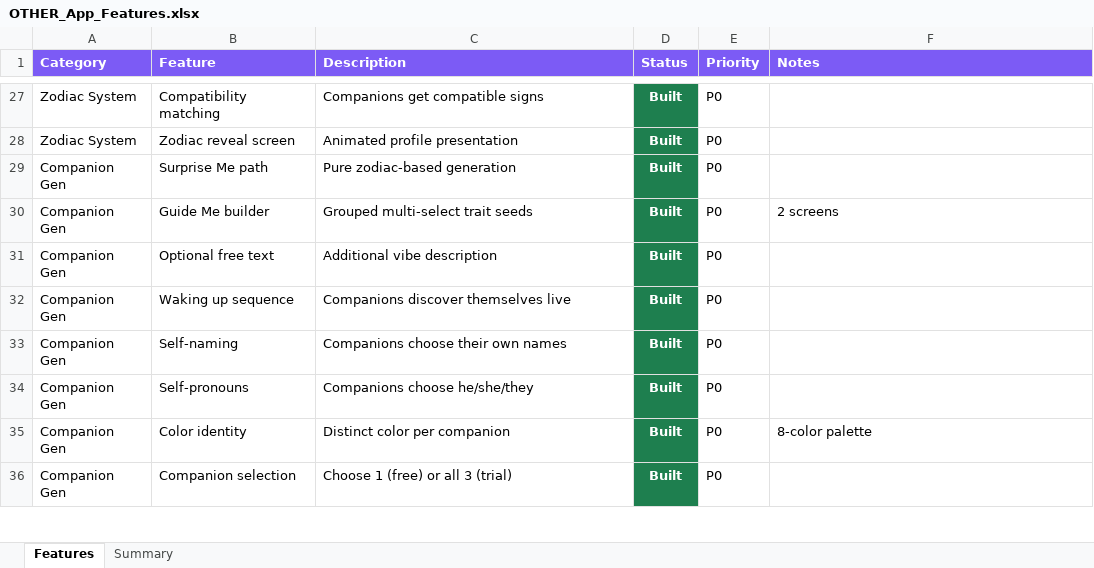
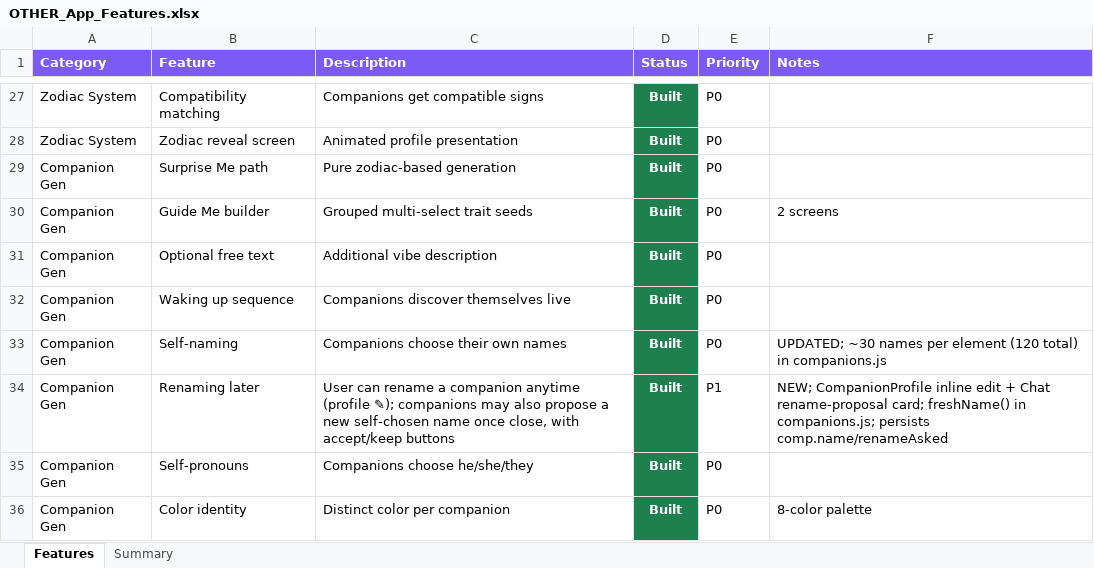
Before and after one commit to lilkkjo082004/other-app, an Excel workbook: docs/OTHER_App_Features.xlsx, sheet Features, drawn as a sheet; only a part is shown, gaps mark what is left out; the shorter side is filled out with more unchanged rows; values as stored, in another font and other column widths than the file's, no borders; the diff names each change by its address in the sheet, - before the commit and + after, or states it on an @@ line.

```diff
--- a/docs/OTHER_App_Features.xlsx (sheet Features)
+++ b/docs/OTHER_App_Features.xlsx (sheet Features)
-F33 (Notes): (empty)
+F33 (Notes): UPDATED; ~30 names per element (120 total) in companions.js
+row 34: Companion Gen | Renaming later | User can rename a companion anytime (profile ✎); companions may also propose a new self-chosen name once close, with accept/keep buttons | Built | P1 | NEW; CompanionProfile inline edit + Chat rename-proposal card; freshName() in companions.js; persists comp.name/renameAsked
```
Also changed, not shown: sheet Summary, 4 other files.
